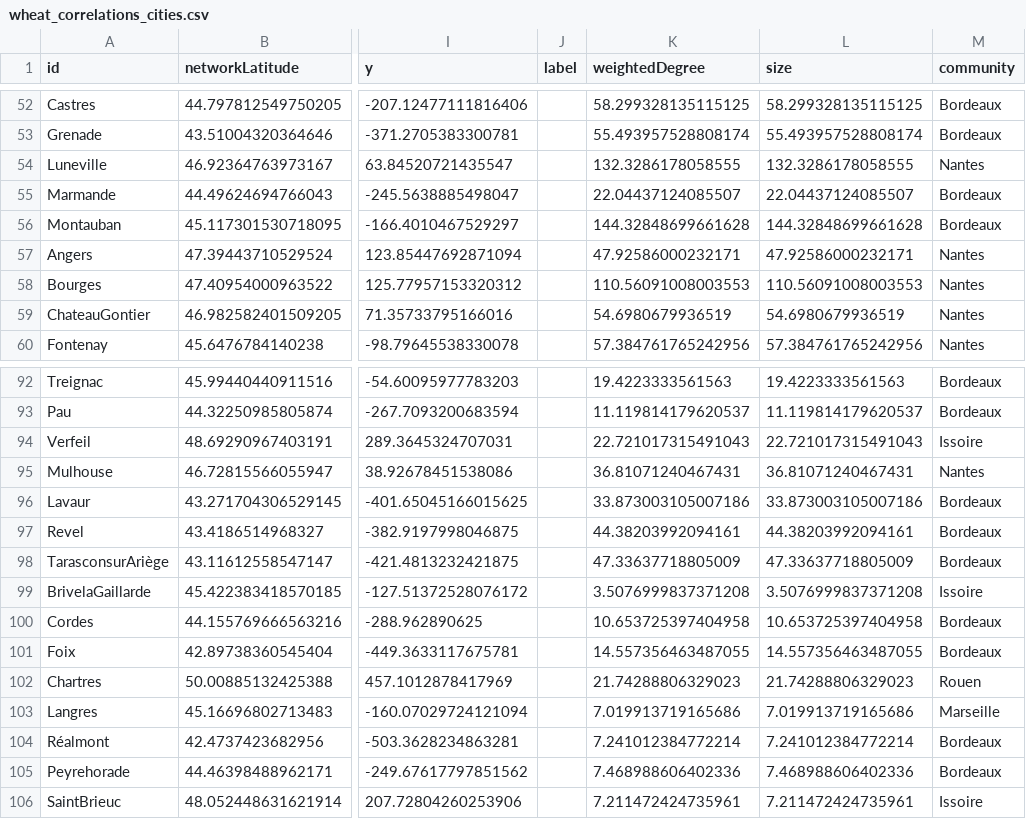
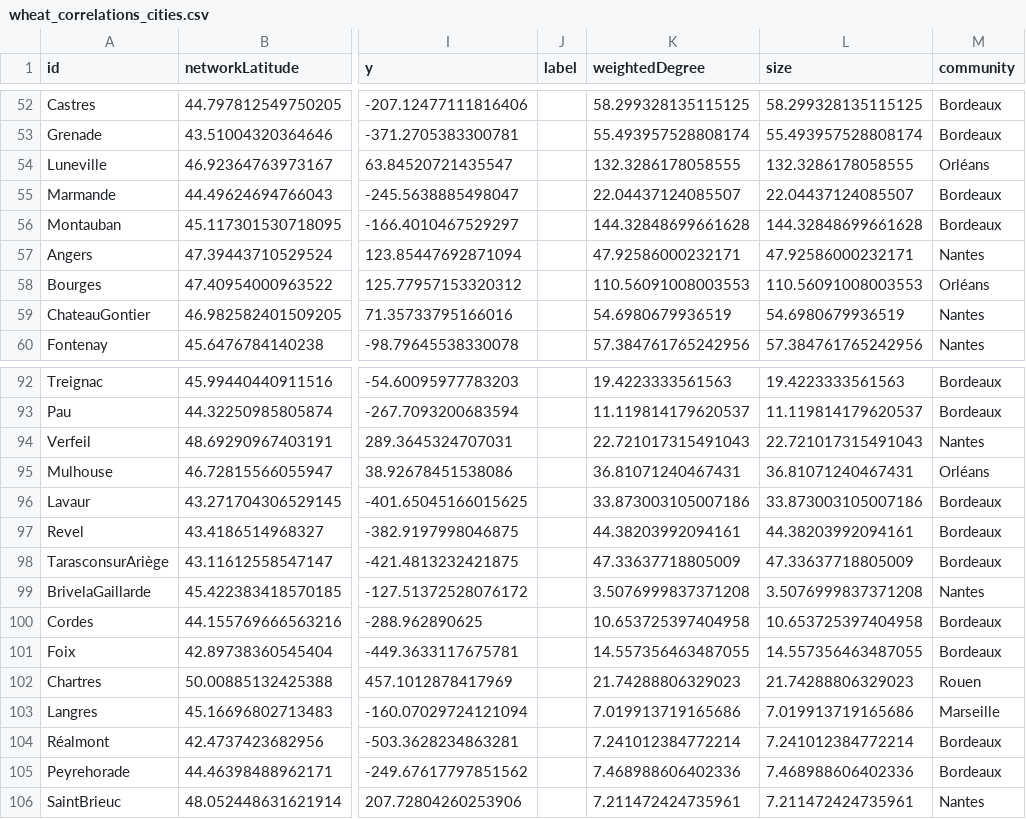
Before and after one commit to medialab/portic-storymaps-2023, a CSV file: data/wheat_correlations_cities.csv, drawn as a sheet; only a part is shown, gaps mark what is left out; the diff covers the shown part only; the diff names each change by its address in the sheet, - before the commit and + after, or states it on an @@ line.

```diff
--- a/data/wheat_correlations_cities.csv
+++ b/data/wheat_correlations_cities.csv
-M54 (community): Nantes
+M54 (community): Orléans
-M58 (community): Nantes
+M58 (community): Orléans
-M94 (community): Issoire
+M94 (community): Nantes
-M95 (community): Nantes
+M95 (community): Orléans
-M99 (community): Issoire
+M99 (community): Nantes
-M106 (community): Issoire
+M106 (community): Nantes
```
Also changed, not shown: 8 edited cells elsewhere in this file, data/compare_french_ships_to_marseille_accross_time.csv, data/evolution-exports-levant.csv, 20 other files.
